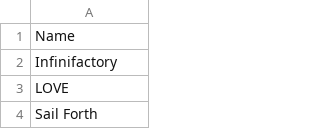
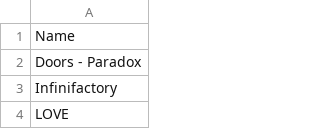
Before and after one commit to jullebarge/Playnite_EgsFreeGamesChecker, a CSV file: csv/EpicGameList.csv, drawn as a sheet; only a part is shown; the shorter side is filled out with more unchanged rows.

Commit message:
Ajout de 1 nouveau(x) jeu(x): Doors - Paradox

```diff
--- a/csv/EpicGameList.csv
+++ b/csv/EpicGameList.csv
@@ -1,2 +1,3 @@
 Name
+Doors - Paradox
 Infinifactory
```
